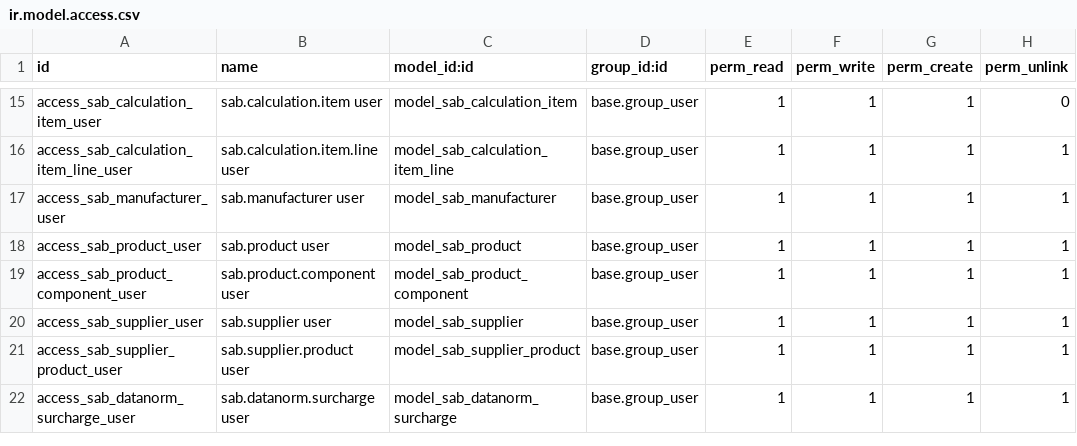
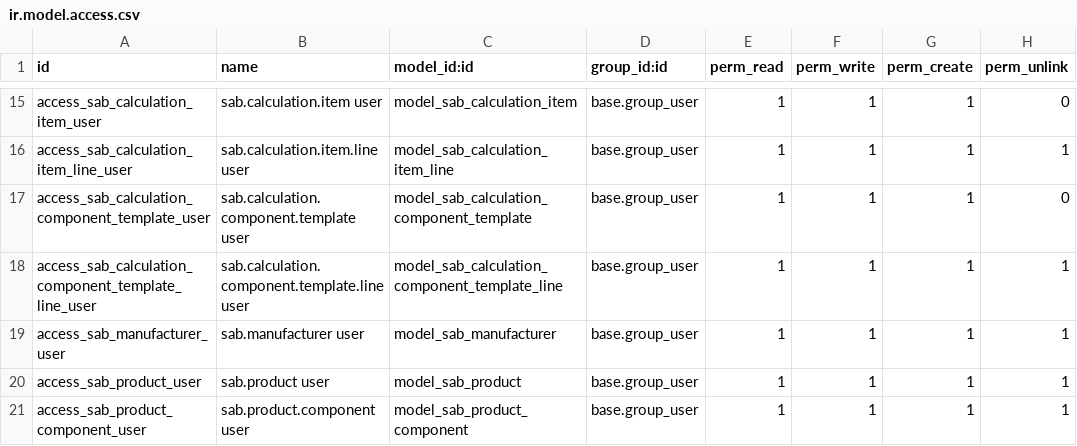
Before and after one commit to spreyer-prog/sab-p, a CSV file: addons/sab_project/security/ir.model.access.csv, drawn as a sheet; only a part is shown, gaps mark what is left out; the shorter side is filled out with more unchanged rows.

Commit message:
Grant internal access to reusable calculation components

```diff
--- a/addons/sab_project/security/ir.model.access.csv
+++ b/addons/sab_project/security/ir.model.access.csv
@@ -16,2 +16,4 @@ access_sab_calculation_item_user,sab.calculation.item user,model_sab_calculation
 access_sab_calculation_item_line_user,sab.calculation.item.line user,model_sab_calculation_item_line,base.group_user,1,1,1,1
+access_sab_calculation_component_template_user,sab.calculation.component.template user,model_sab_calculation_component_template,base.group_user,1,1,1,0
+access_sab_calculation_component_template_line_user,sab.calculation.component.template.line user,model_sab_calculation_component_template_line,base.group_user,1,1,1,1
 access_sab_manufacturer_user,sab.manufacturer user,model_sab_manufacturer,base.group_user,1,1,1,1
```
